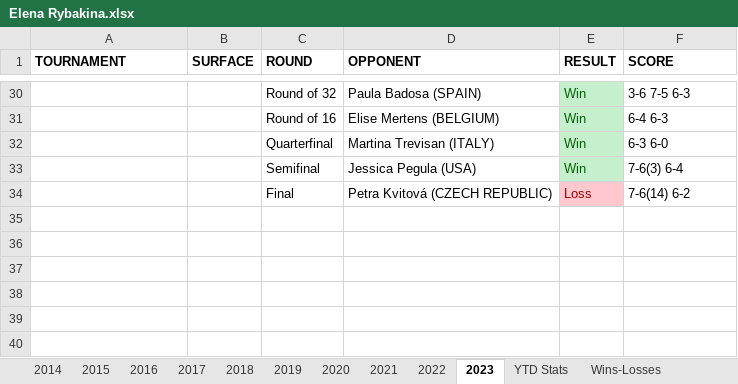
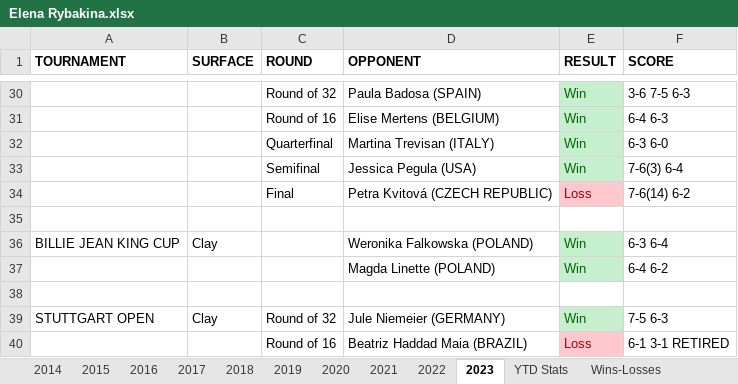
Before and after one commit to soumyavajjhala/soumyavajjhala.github.io, an Excel workbook: Tennis/WTA Tour/Elena Rybakina.xlsx, sheet 2023, drawn as a sheet; only a part is shown, gaps mark what is left out; values as stored, in another font and other column widths than the file's, no borders; the diff names each change by its address in the sheet, - before the commit and + after, or states it on an @@ line.

Commit message:
Update Rybakina

```diff
--- a/Tennis/WTA Tour/Elena Rybakina.xlsx (sheet 2023)
+++ b/Tennis/WTA Tour/Elena Rybakina.xlsx (sheet 2023)
+row 35: (empty)
+row 36: BILLIE JEAN KING CUP | Clay |  | Weronika Falkowska (POLAND) | Win | 6-3 6-4
+row 37:  |  |  | Magda Linette (POLAND) | Win | 6-4 6-2
+row 38: (empty)
+row 39: STUTTGART OPEN | Clay | Round of 32 | Jule Niemeier (GERMANY) | Win | 7-5 6-3
+row 40:  |  | Round of 16 | Beatriz Haddad Maia (BRAZIL) | Loss | 6-1 3-1 RETIRED
```
Also changed, not shown: sheet YTD Stats, charts or pictures.
